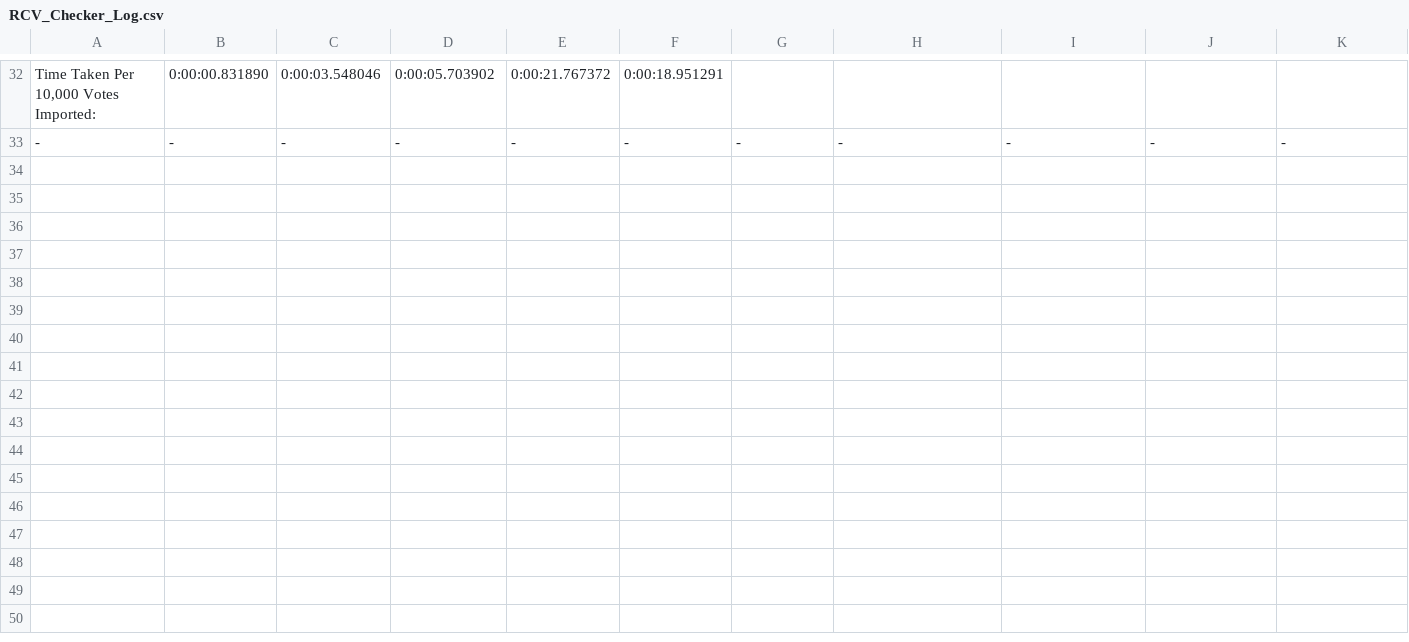
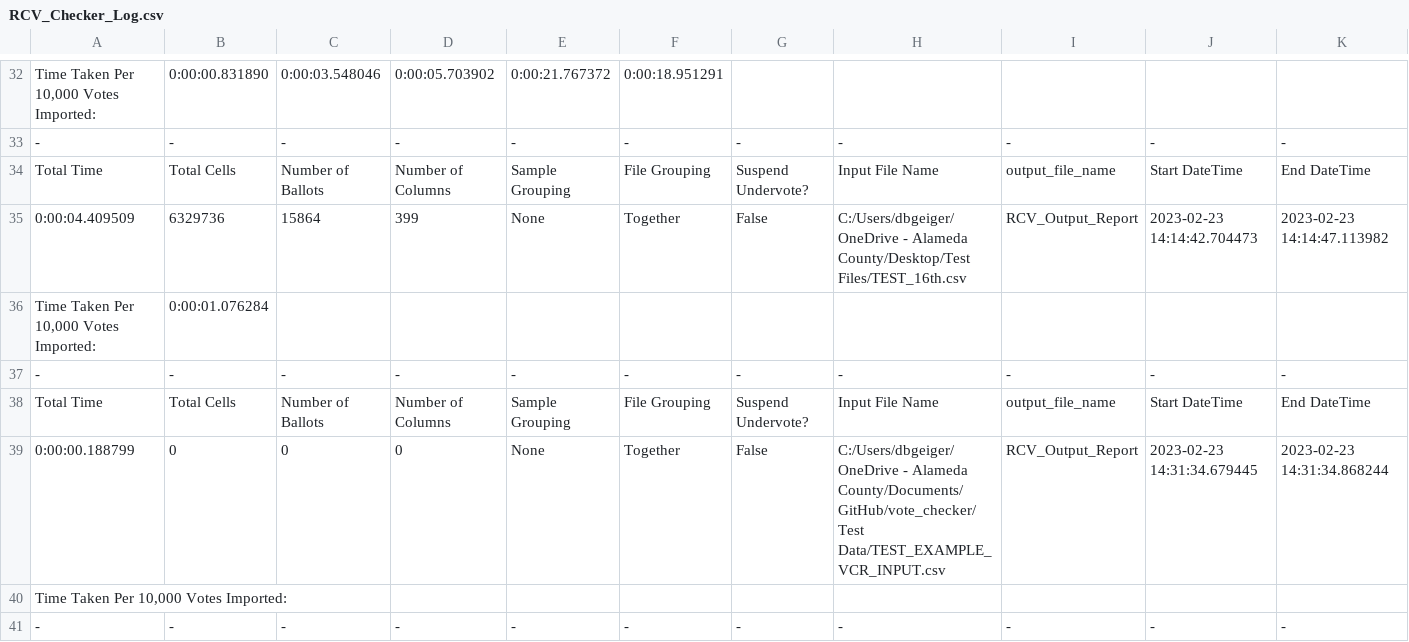
Before and after one commit to beegeiger/vote_checker, a CSV file: RCV_Checker_Log.csv, drawn as a sheet; only a part is shown, gaps mark what is left out; rows hold the shown columns only; the diff names each change by its address in the sheet, - before the commit and + after, or states it on an @@ line.

```diff
--- a/RCV_Checker_Log.csv
+++ b/RCV_Checker_Log.csv
+row 34: Total Time | Total Cells | Number of Ballots | Number of Columns | Sample Grouping | File Grouping | Suspend Undervote? | Input File Name | output_file_name | Start DateTime | End DateTime
+row 35: 0:00:04.409509 | 6329736 | 15864 | 399 | None | Together | False | C:/Users/dbgeiger/OneDrive - Alameda County/Desktop/Test Files/TEST_16th.csv | RCV_Output_Report | 2023-02-23 14:14:42.704473 | 2023-02-23 14:14:47.113982
+row 36: Time Taken Per 10,000 Votes Imported: | 0:00:01.076284
+row 37: - | - | - | - | - | - | - | - | - | - | -
+row 38: Total Time | Total Cells | Number of Ballots | Number of Columns | Sample Grouping | File Grouping | Suspend Undervote? | Input File Name | output_file_name | Start DateTime | End DateTime
+row 39: 0:00:00.188799 | 0 | 0 | 0 | None | Together | False | C:/Users/dbgeiger/OneDrive - Alameda County/Documents/GitHub/vote_checker/Test Data/TEST_EXAMPLE_VCR_INPUT.csv | RCV_Output_Report | 2023-02-23 14:31:34.679445 | 2023-02-23 14:31:34.868244
+row 40: Time Taken Per 10,000 Votes Imported:
+row 41: - | - | - | - | - | - | - | - | - | - | -
```
Also changed, not shown: 1 other file.
